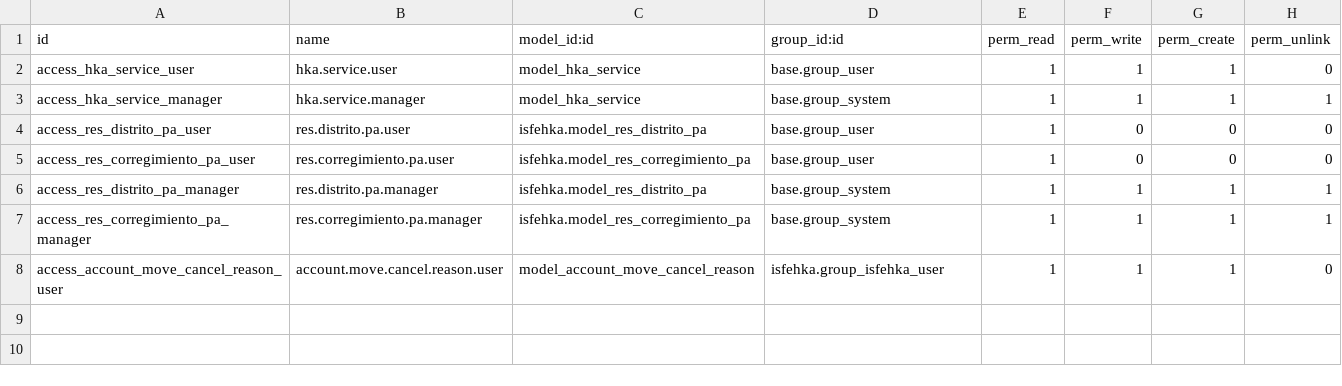
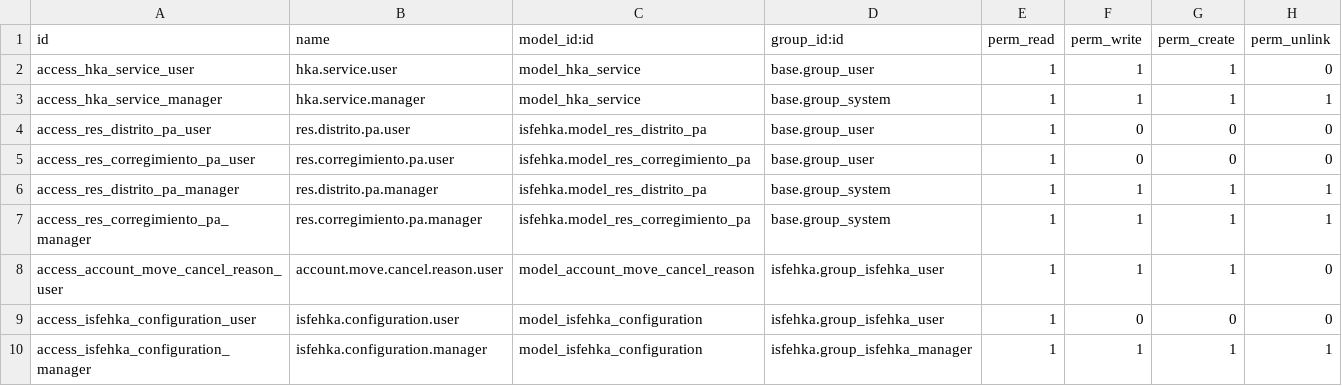
Before and after one commit to iSolpa/isfehka, a CSV file: security/ir.model.access.csv, drawn as a sheet.

```diff
--- a/security/ir.model.access.csv
+++ b/security/ir.model.access.csv
@@ -8 +8,3 @@ access_res_corregimiento_pa_manager,res.corregimiento.pa.manager,isfehka.model_r
 access_account_move_cancel_reason_user,account.move.cancel.reason.user,model_account_move_cancel_reason,isfehka.group_isfehka_user,1,1,1,0
+access_isfehka_configuration_user,isfehka.configuration.user,model_isfehka_configuration,isfehka.group_isfehka_user,1,0,0,0
+access_isfehka_configuration_manager,isfehka.configuration.manager,model_isfehka_configuration,isfehka.group_isfehka_manager,1,1,1,1
```
Also changed, not shown: 13 other files.
